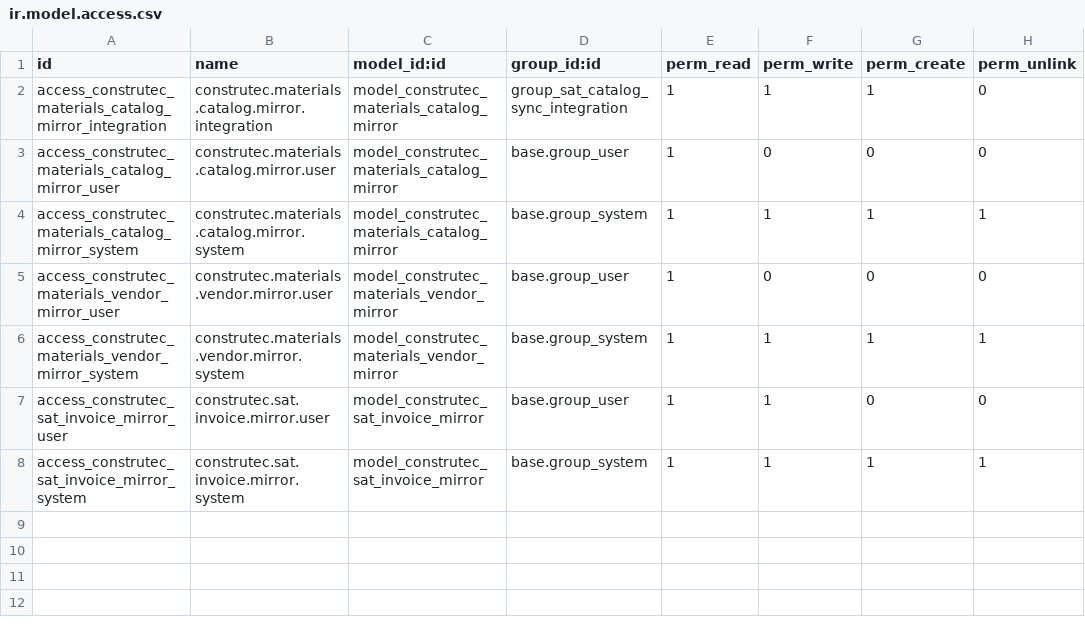
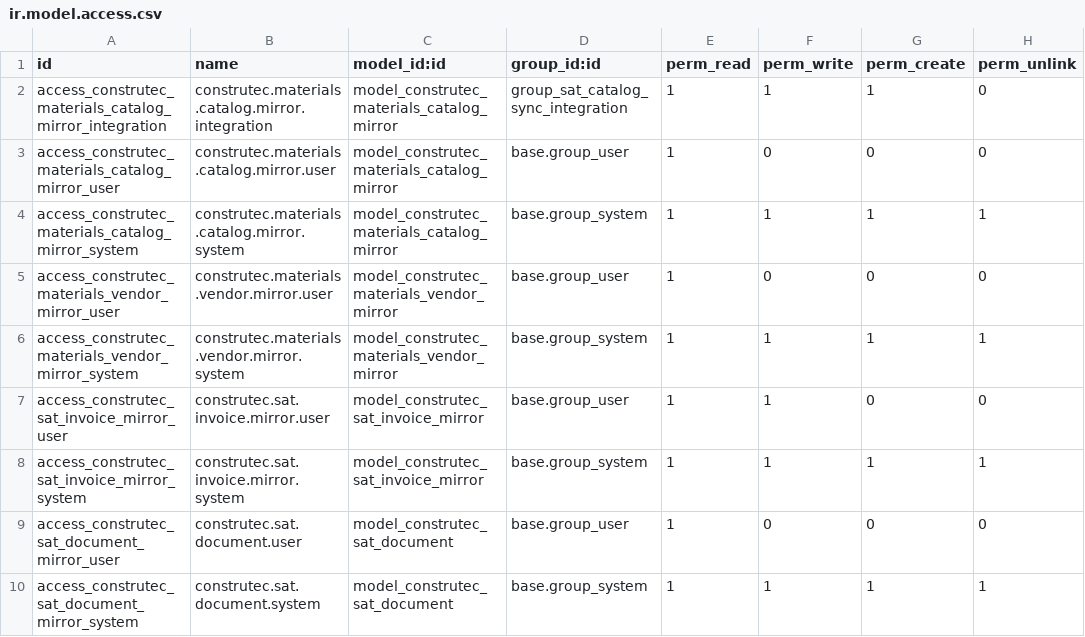
Before and after one commit to AlexConstrutec/odoo19e, a CSV file: construtec_sat_catalog_sync_19/security/ir.model.access.csv, drawn as a sheet.

```diff
--- a/construtec_sat_catalog_sync_19/security/ir.model.access.csv
+++ b/construtec_sat_catalog_sync_19/security/ir.model.access.csv
@@ -8 +8,3 @@ access_construtec_sat_invoice_mirror_user,construtec.sat.invoice.mirror.user,mod
 access_construtec_sat_invoice_mirror_system,construtec.sat.invoice.mirror.system,model_construtec_sat_invoice_mirror,base.group_system,1,1,1,1
+access_construtec_sat_document_mirror_user,construtec.sat.document.user,model_construtec_sat_document,base.group_user,1,0,0,0
+access_construtec_sat_document_mirror_system,construtec.sat.document.system,model_construtec_sat_document,base.group_system,1,1,1,1
```
Also changed, not shown: 9 other files.
